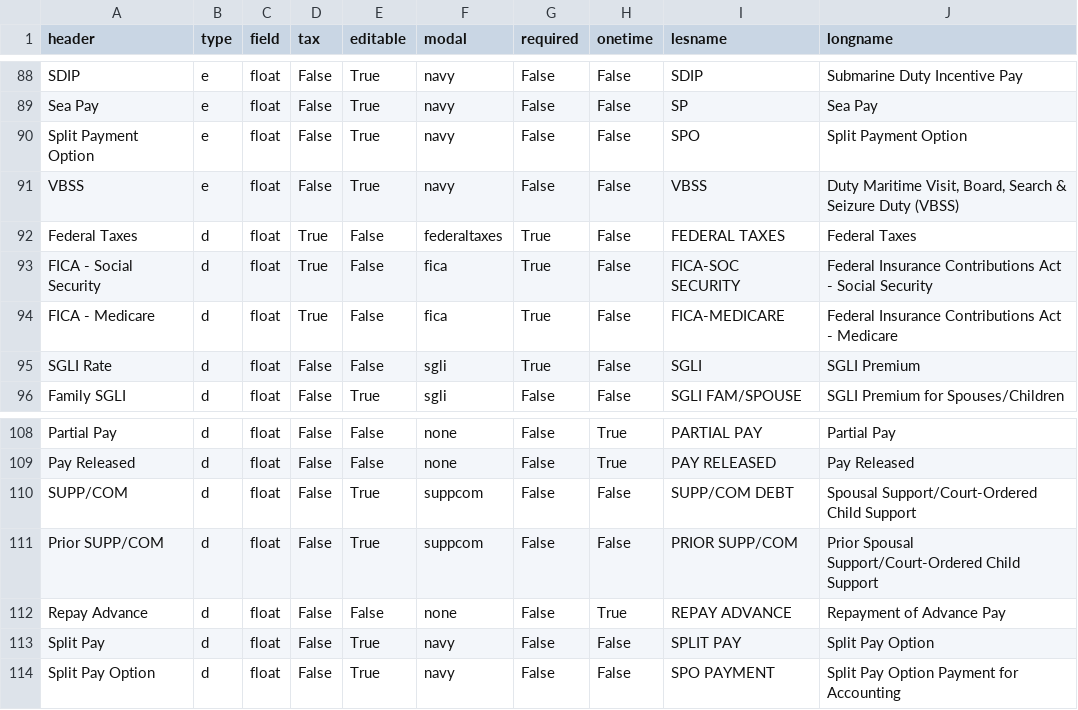
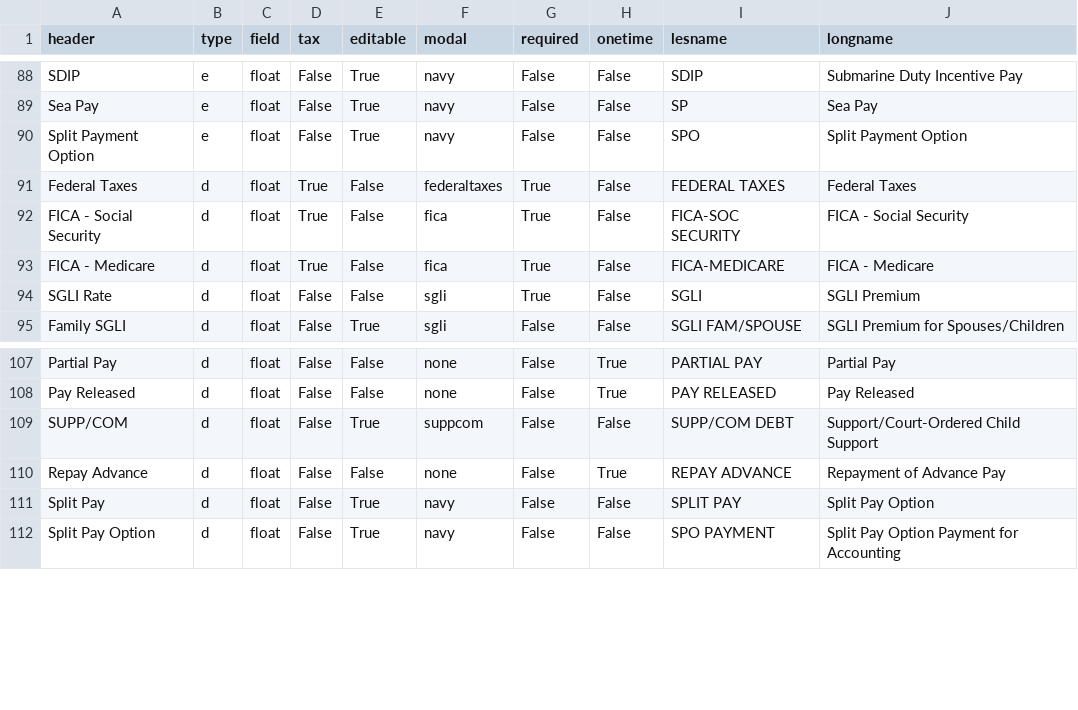
Before and after one commit to west757/PayLES, a CSV file: app/static/csv/budget_template.csv, drawn as a sheet; only a part is shown, gaps mark what is left out.

```diff
--- a/app/static/csv/budget_template.csv
+++ b/app/static/csv/budget_template.csv
@@ -90,6 +90,5 @@ Sea Pay,e,float,False,True,navy,False,False,SP,Sea Pay
 Split Payment Option,e,float,False,True,navy,False,False,SPO,Split Payment Option
-VBSS,e,float,False,True,navy,False,False,VBSS,"Duty Maritime Visit, Board, Search & Seizure Duty (VBSS)"
 Federal Taxes,d,float,True,False,federaltaxes,True,False,FEDERAL TAXES,Federal Taxes
-FICA - Social Security,d,float,True,False,fica,True,False,FICA-SOC SECURITY,Federal Insurance Contributions Act - Social Security
-FICA - Medicare,d,float,True,False,fica,True,False,FICA-MEDICARE,Federal Insurance Contributions Act - Medicare
+FICA - Social Security,d,float,True,False,fica,True,False,FICA-SOC SECURITY,FICA - Social Security
+FICA - Medicare,d,float,True,False,fica,True,False,FICA-MEDICARE,FICA - Medicare
 SGLI Rate,d,float,False,False,sgli,True,False,SGLI,SGLI Premium
@@ -109,4 +108,3 @@ Partial Pay,d,float,False,False,none,False,True,PARTIAL PAY,Partial Pay
 Pay Released,d,float,False,False,none,False,True,PAY RELEASED,Pay Released
-SUPP/COM,d,float,False,True,suppcom,False,False,SUPP/COM DEBT,Spousal Support/Court-Ordered Child Support
-Prior SUPP/COM,d,float,False,True,suppcom,False,False,PRIOR SUPP/COM,Prior Spousal Support/Court-Ordered Child Support
+SUPP/COM,d,float,False,True,suppcom,False,False,SUPP/COM DEBT,Support/Court-Ordered Child Support
 Repay Advance,d,float,False,False,none,False,True,REPAY ADVANCE,Repayment of Advance Pay
```
Also changed, not shown: 4 other files.
